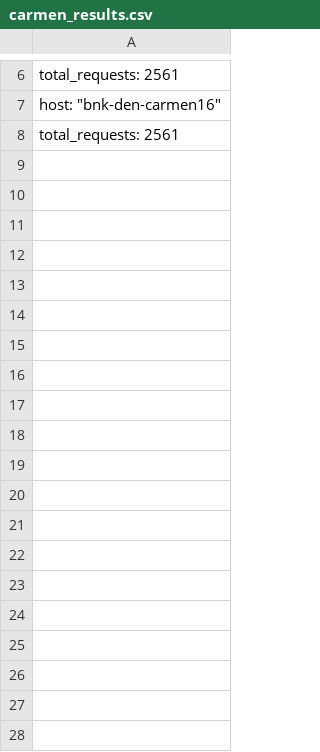
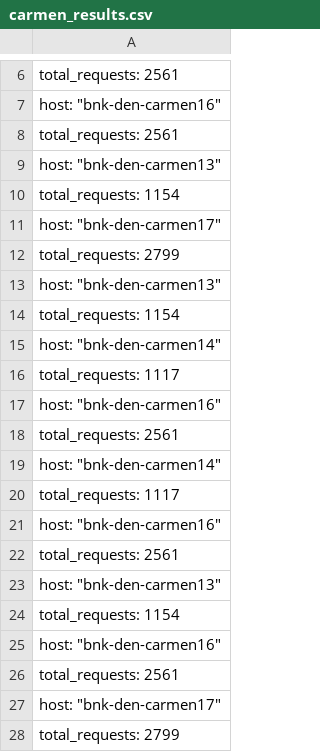
Before and after one commit to stmigarcia/Carmen-Check, a CSV file: carmen_results.csv, drawn as a sheet; only a part is shown, gaps mark what is left out; the diff covers the shown part only.

Commit message:
added attempt to combine both scripts grep -ev and total request into one: all-together-now.sh

```diff
--- a/carmen_results.csv
+++ b/carmen_results.csv
@@ -8 +8,21 @@
   "total_requests": 2561,
+  "host": "bnk-den-carmen13",
+  "total_requests": 1154,
+  "host": "bnk-den-carmen17",
+  "total_requests": 2799,
+  "host": "bnk-den-carmen13",
+  "total_requests": 1154,
+  "host": "bnk-den-carmen14",
+  "total_requests": 1117,
+  "host": "bnk-den-carmen16",
+  "total_requests": 2561,
+  "host": "bnk-den-carmen14",
+  "total_requests": 1117,
+  "host": "bnk-den-carmen16",
+  "total_requests": 2561,
+  "host": "bnk-den-carmen13",
+  "total_requests": 1154,
+  "host": "bnk-den-carmen16",
+  "total_requests": 2561,
+  "host": "bnk-den-carmen17",
+  "total_requests": 2799,
```
Also changed, not shown: 133 added rows elsewhere in this file, 1 other file.
